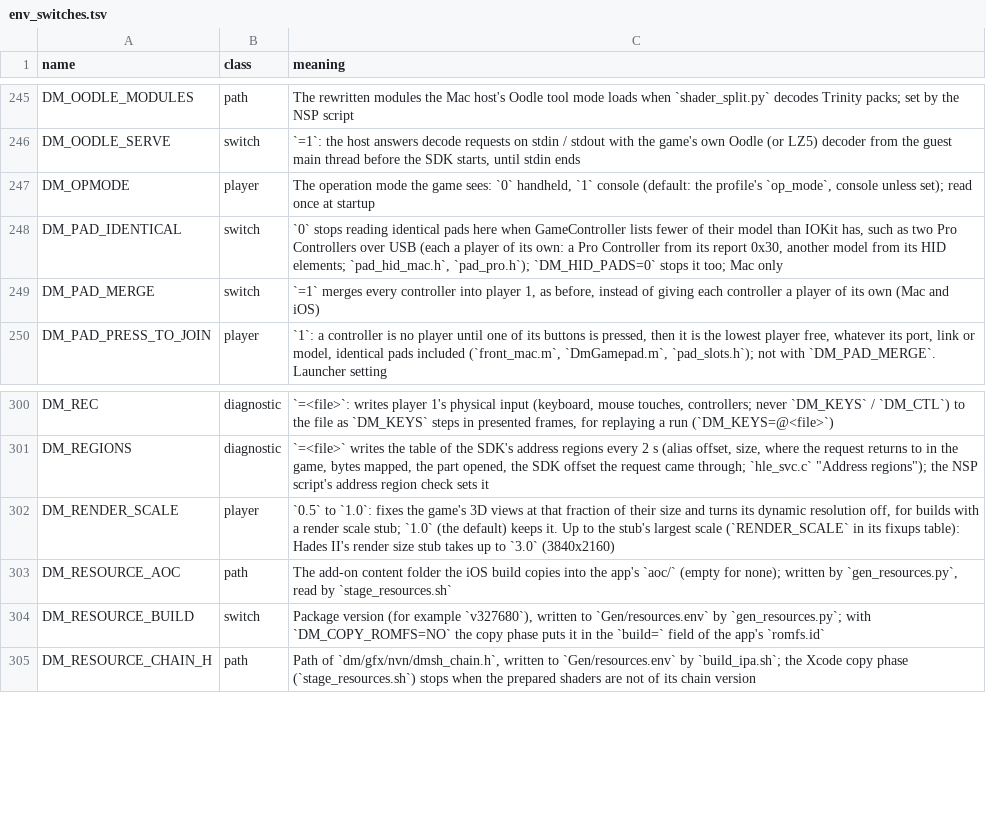
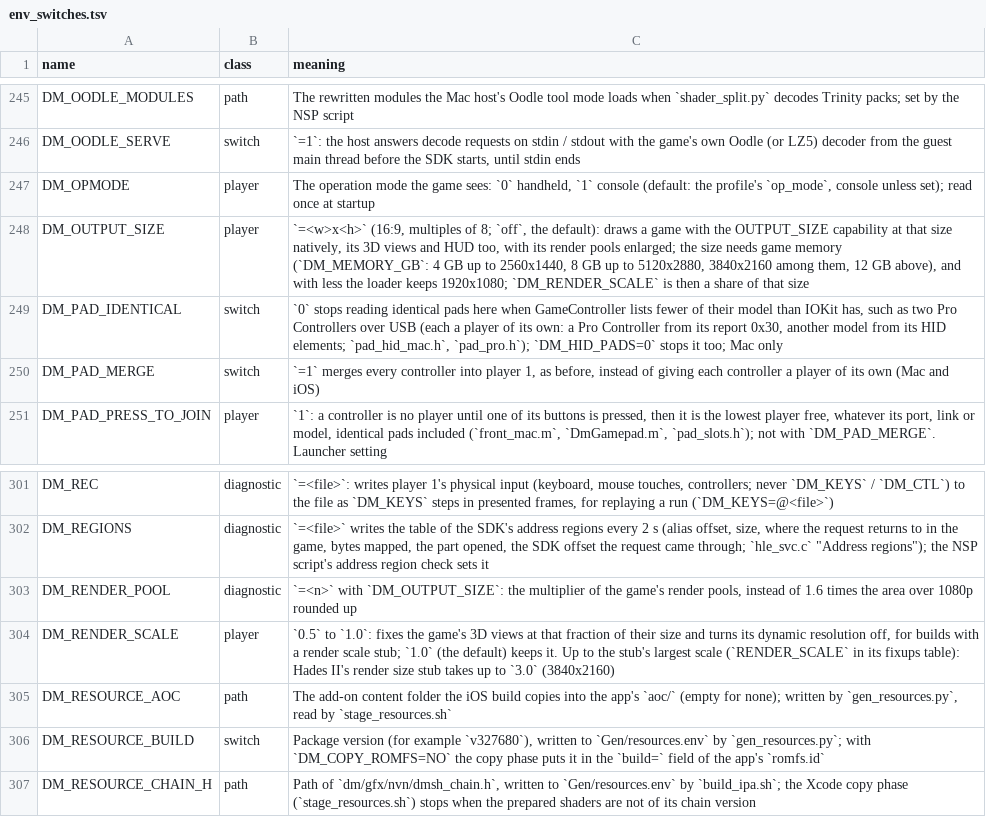
Before and after one commit to dontpokethebear3893/nxnative, a TSV file: docs/env_switches.tsv, drawn as a sheet; only a part is shown, gaps mark what is left out.

```diff
--- a/docs/env_switches.tsv
+++ b/docs/env_switches.tsv
@@ -247,2 +247,3 @@ DM_OODLE_SERVE	switch	`=1`: the host answers decode requests on stdin / stdout w
 DM_OPMODE	player	The operation mode the game sees: `0` handheld, `1` console (default: the profile's `op_mode`, console unless set); read once at startup
+DM_OUTPUT_SIZE	player	`=<w>x<h>` (16:9, multiples of 8; `off`, the default): draws a game with the OUTPUT_SIZE capability at that size natively, its 3D views and HUD too, with its render pools enlarged; the size needs game memory (`DM_MEMORY_GB`: 4 GB up to 2560x1440, 8 GB up to 5120x2880, 3840x2160 among them, 12 GB above), and with less the loader keeps 1920x1080; `DM_RENDER_SCALE` is then a share of that size
 DM_PAD_IDENTICAL	switch	`0` stops reading identical pads here when GameController lists fewer of their model than IOKit has, such as two Pro Controllers over USB (each a player of its own: a Pro Controller from its report 0x30, another model from its HID elements; `pad_hid_mac.h`, `pad_pro.h`); `DM_HID_PADS=0` stops it too; Mac only
@@ -301,2 +302,3 @@ DM_REC	diagnostic	`=<file>`: writes player 1's physical input (keyboard, mouse t
 DM_REGIONS	diagnostic	`=<file>` writes the table of the SDK's address regions every 2 s (alias offset, size, where the request returns to in the game, bytes mapped, the part opened, the SDK offset the request came through; `hle_svc.c` "Address regions"); the NSP script's address region check sets it
+DM_RENDER_POOL	diagnostic	`=<n>` with `DM_OUTPUT_SIZE`: the multiplier of the game's render pools, instead of 1.6 times the area over 1080p rounded up
 DM_RENDER_SCALE	player	`0.5` to `1.0`: fixes the game's 3D views at that fraction of their size and turns its dynamic resolution off, for builds with a render scale stub; `1.0` (the default) keeps it. Up to the stub's largest scale (`RENDER_SCALE` in its fixups table): Hades II's render size stub takes up to `3.0` (3840x2160)
```
Also changed, not shown: dm/games/settings.tsv, 11 other files.
